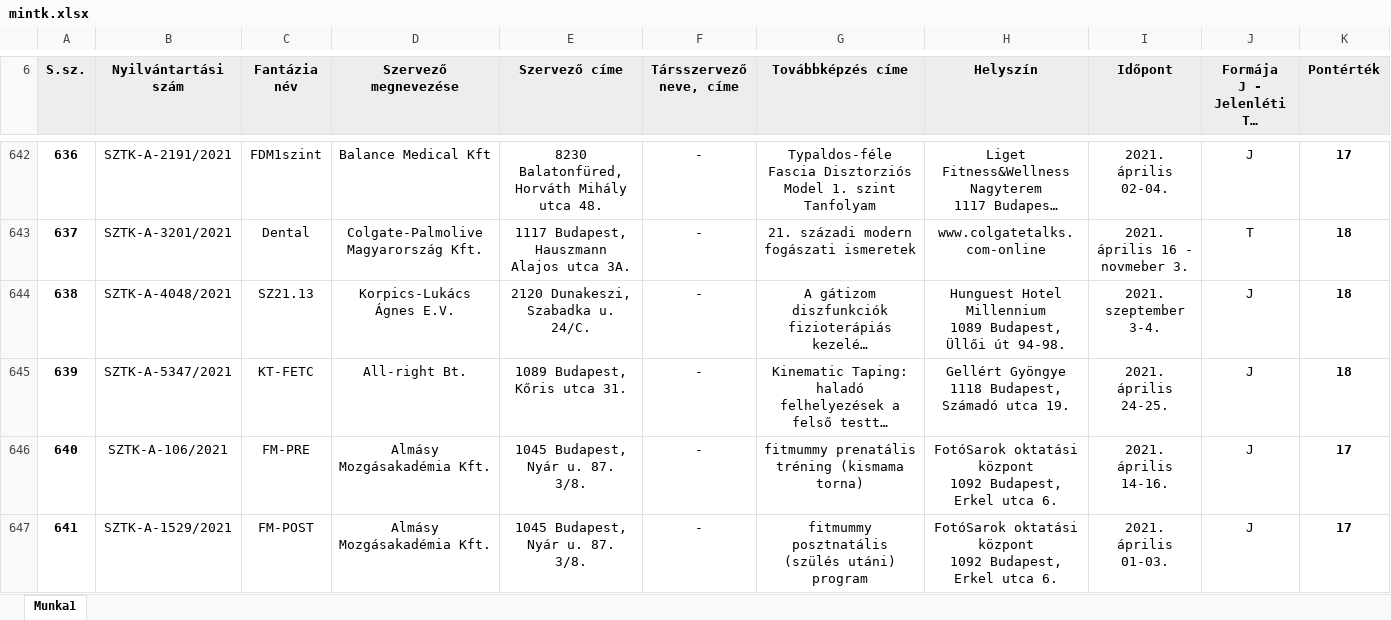
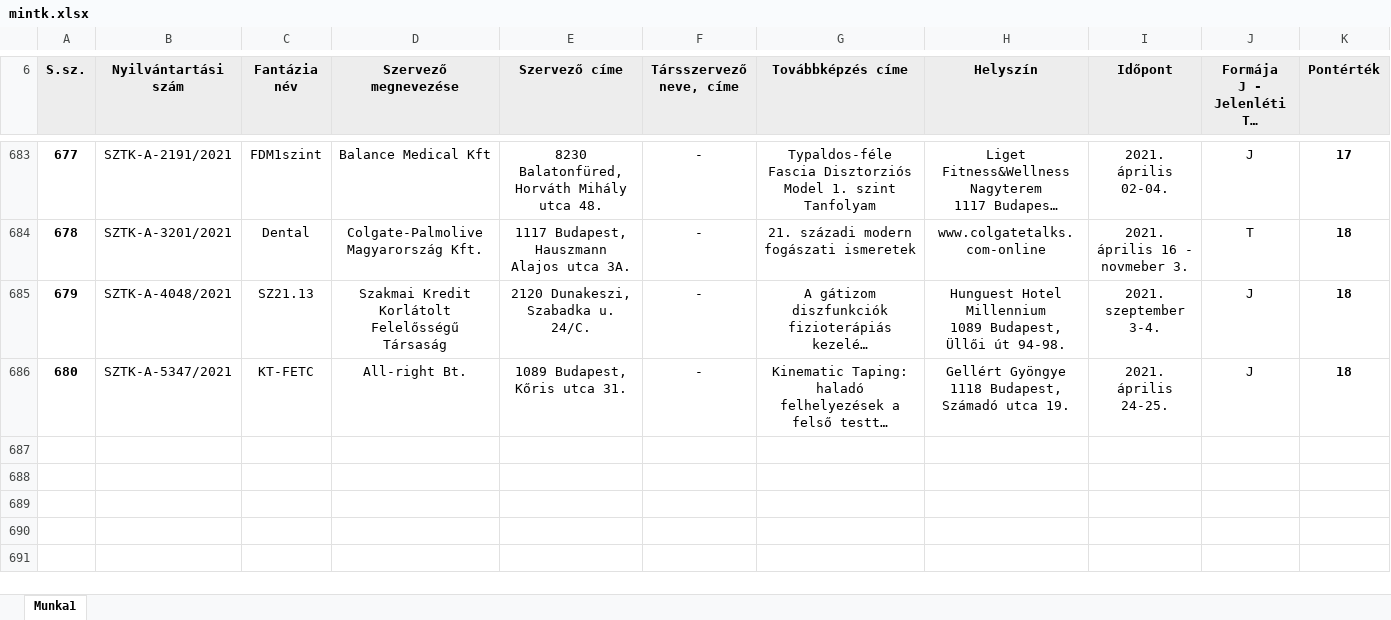
Before and after one commit to horanszky/22, an Excel workbook: mintk.xlsx, sheet Munka1, drawn as a sheet; only a part is shown, gaps mark what is left out; long unchanged cells end in …; values as stored, in another font and other column widths than the file's, no borders; removed rows and columns are numbered as before the commit, all else as after; rows hold the shown columns only; ↵ is a line break in a cell; the diff covers the shown part only; the diff names each change by its address in the sheet, - before the commit and + after, or states it on an @@ line.

Commit message:
Add files via upload

```diff
--- a/mintk.xlsx (sheet Munka1)
+++ b/mintk.xlsx (sheet Munka1)
@@ column A (S.sz.) renumbered between rows 48 and 686 @@
-D685 (Szervező megnevezése): Korpics-Lukács Ágnes E.V.
+D685 (Szervező megnevezése): Szakmai Kredit Korlátolt Felelősségű Társaság
-row 646: 640 | SZTK-A-106/2021 | FM-PRE | Almásy Mozgásakadémia Kft. | 1045 Budapest, Nyár u. 87. 3/8. | - | fitmummy prenatális tréning (kismama torna) | FotóSarok oktatási központ ↵ 1092 Budapest, Erkel utca 6. | 2021. április 14-16. | J | 17
-row 647: 641 | SZTK-A-1529/2021 | FM-POST | Almásy Mozgásakadémia Kft. | 1045 Budapest, Nyár u. 87. 3/8. | - | fitmummy posztnatális (szülés utáni) program | FotóSarok oktatási központ ↵ 1092 Budapest, Erkel utca 6. | 2021. április 01-03. | J | 17
```
Also changed, not shown: 41 added rows, 12 removed rows and 2 edited cells elsewhere in this sheet.
